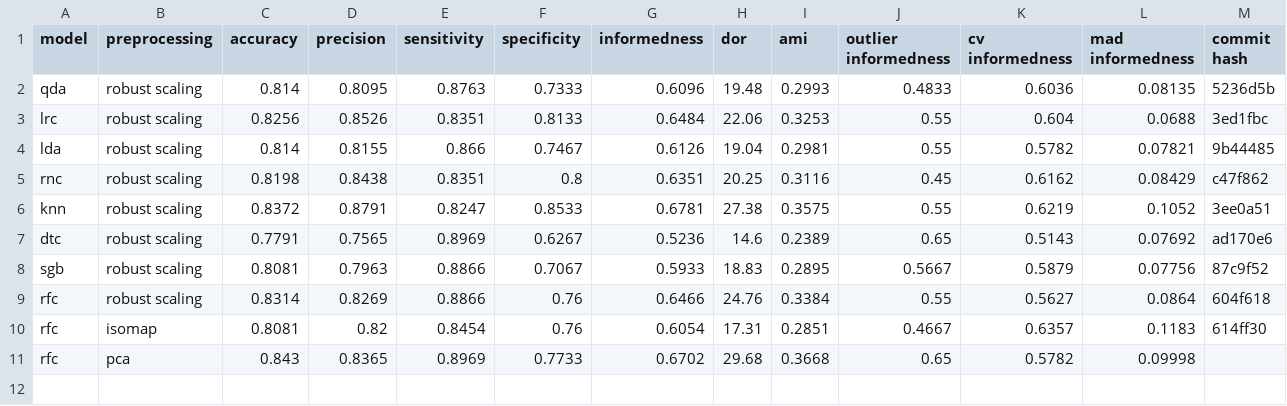
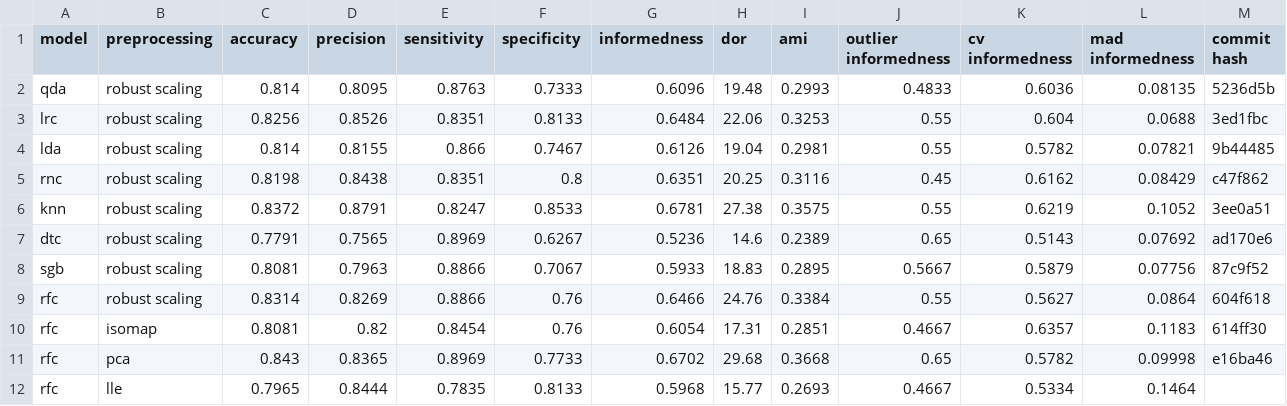
Before and after one commit to jerradmgenson/qdaim-proto, a CSV file: data/model_selection.csv, drawn as a sheet.

```diff
--- a/data/model_selection.csv
+++ b/data/model_selection.csv
@@ -10,2 +10,3 @@ rfc,robust scaling,0.8314,0.8269,0.8866,0.76,0.6466,24.76,0.3384,0.55,0.5627,0.0
 rfc,isomap,0.8081,0.82,0.8454,0.76,0.6054,17.31,0.2851,0.4667,0.6357,0.1183,614ff30
-rfc,pca,0.843,0.8365,0.8969,0.7733,0.6702,29.68,0.3668,0.65,0.5782,0.09998,
+rfc,pca,0.843,0.8365,0.8969,0.7733,0.6702,29.68,0.3668,0.65,0.5782,0.09998,e16ba46
+rfc,lle,0.7965,0.8444,0.7835,0.8133,0.5968,15.77,0.2693,0.4667,0.5334,0.1464,
```
Also changed, not shown: 3 other files.
